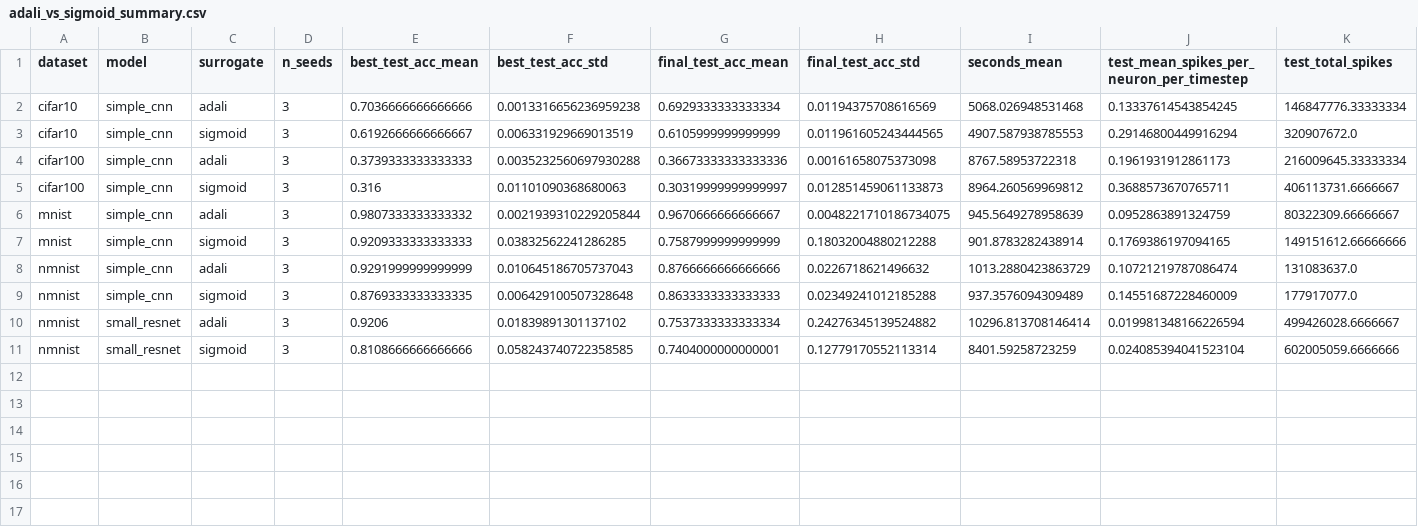
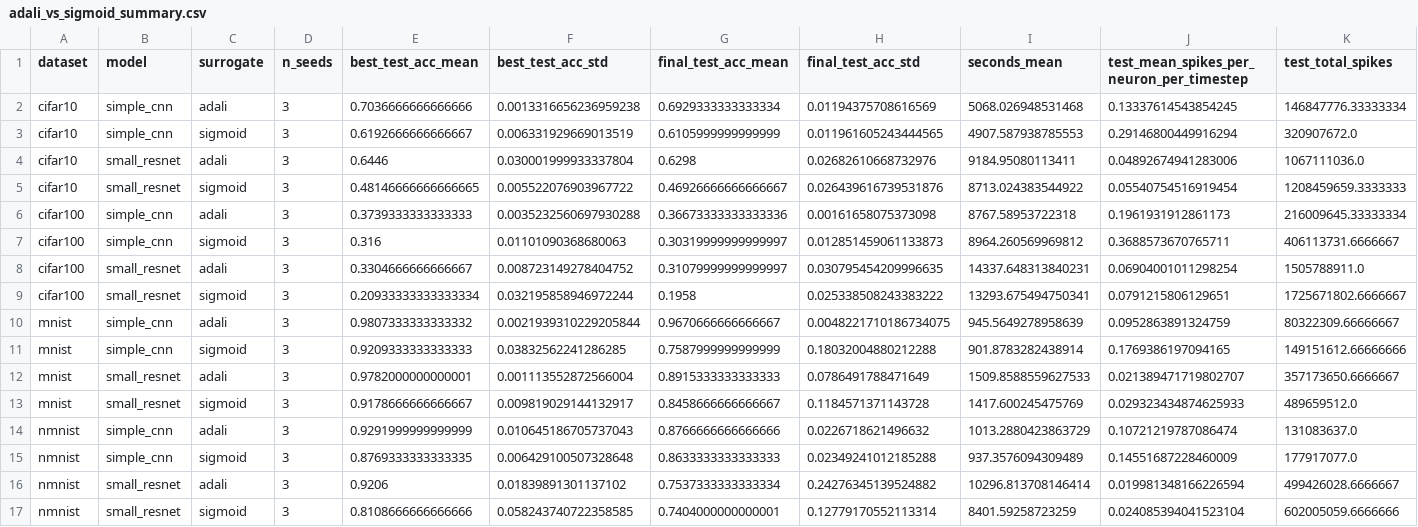
Before and after one commit to ajurje6/AdaliVersusSigmoid, a CSV file: adali_vs_sigmoid_summary.csv, drawn as a sheet.

```diff
--- a/adali_vs_sigmoid_summary.csv
+++ b/adali_vs_sigmoid_summary.csv
@@ -3,6 +3,12 @@ cifar10,simple_cnn,adali,3,0.7036666666666666,0.0013316656236959238,0.6929333333
 cifar10,simple_cnn,sigmoid,3,0.6192666666666667,0.006331929669013519,0.6105999999999999,0.011961605243444565,4907.587938785553,0.29146800449916294,320907672.0
+cifar10,small_resnet,adali,3,0.6446,0.030001999933337804,0.6298,0.02682610668732976,9184.95080113411,0.04892674941283006,1067111036.0
+cifar10,small_resnet,sigmoid,3,0.48146666666666665,0.005522076903967722,0.46926666666666667,0.026439616739531876,8713.024383544922,0.05540754516919454,1208459659.3333333
 cifar100,simple_cnn,adali,3,0.3739333333333333,0.0035232560697930288,0.36673333333333336,0.00161658075373098,8767.58953722318,0.1961931912861173,216009645.33333334
 cifar100,simple_cnn,sigmoid,3,0.316,0.01101090368680063,0.30319999999999997,0.012851459061133873,8964.260569969812,0.3688573670765711,406113731.6666667
+cifar100,small_resnet,adali,3,0.3304666666666667,0.008723149278404752,0.31079999999999997,0.030795454209996635,14337.648313840231,0.06904001011298254,1505788911.0
+cifar100,small_resnet,sigmoid,3,0.20933333333333334,0.032195858946972244,0.1958,0.025338508243383222,13293.675494750341,0.0791215806129651,1725671802.6666667
 mnist,simple_cnn,adali,3,0.9807333333333332,0.0021939310229205844,0.9670666666666667,0.0048221710186734075,945.5649278958639,0.0952863891324759,80322309.66666667
 mnist,simple_cnn,sigmoid,3,0.9209333333333333,0.03832562241286285,0.7587999999999999,0.18032004880212288,901.8783282438914,0.1769386197094165,149151612.66666666
+mnist,small_resnet,adali,3,0.9782000000000001,0.001113552872566004,0.8915333333333333,0.0786491788471649,1509.8588559627533,0.021389471719802707,357173650.6666667
+mnist,small_resnet,sigmoid,3,0.9178666666666667,0.009819029144132917,0.8458666666666667,0.1184571371143728,1417.600245475769,0.029323434874625933,489659512.0
 nmnist,simple_cnn,adali,3,0.9291999999999999,0.010645186705737043,0.8766666666666666,0.0226718621496632,1013.2880423863729,0.10721219787086474,131083637.0
```
Also changed, not shown: adali_vs_sigmoid_results.csv, 3 other files.
